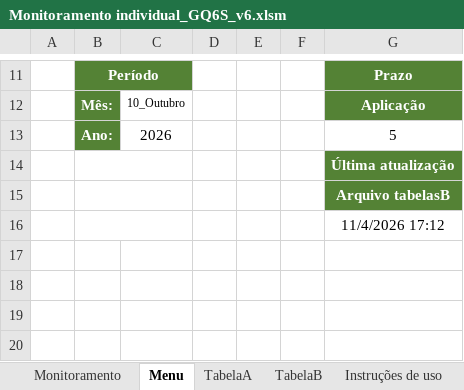
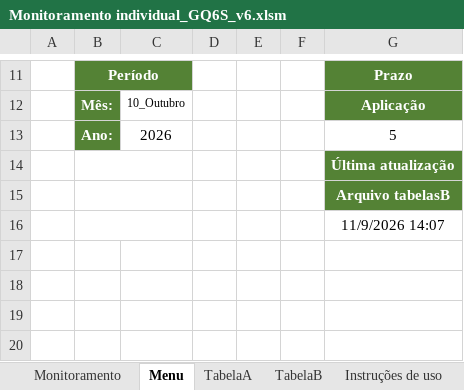
Before and after one commit to thelmosym/PainelNovo-main2, an Excel workbook: Monitoramento/Monitoramento individual_GQ6S_v6.xlsm, sheet Menu, drawn as a sheet; only a part is shown, gaps mark what is left out; values as stored, in another font and other column widths than the file's, no borders; charts and pictures not drawn; the diff names each change by its address in the sheet, - before the commit and + after, or states it on an @@ line.

```diff
--- a/Monitoramento/Monitoramento individual_GQ6S_v6.xlsm (sheet Menu)
+++ b/Monitoramento/Monitoramento individual_GQ6S_v6.xlsm (sheet Menu)
-G16: 11/4/2026 17:12
+G16: 11/9/2026 14:07
```
Also changed, not shown: sheet Monitoramento, Monitoramento/Monitoramento individual_A4UU_v6.xlsm, Monitoramento/Monitoramento individual_DPBR_v6.xlsm, 4 other files.
